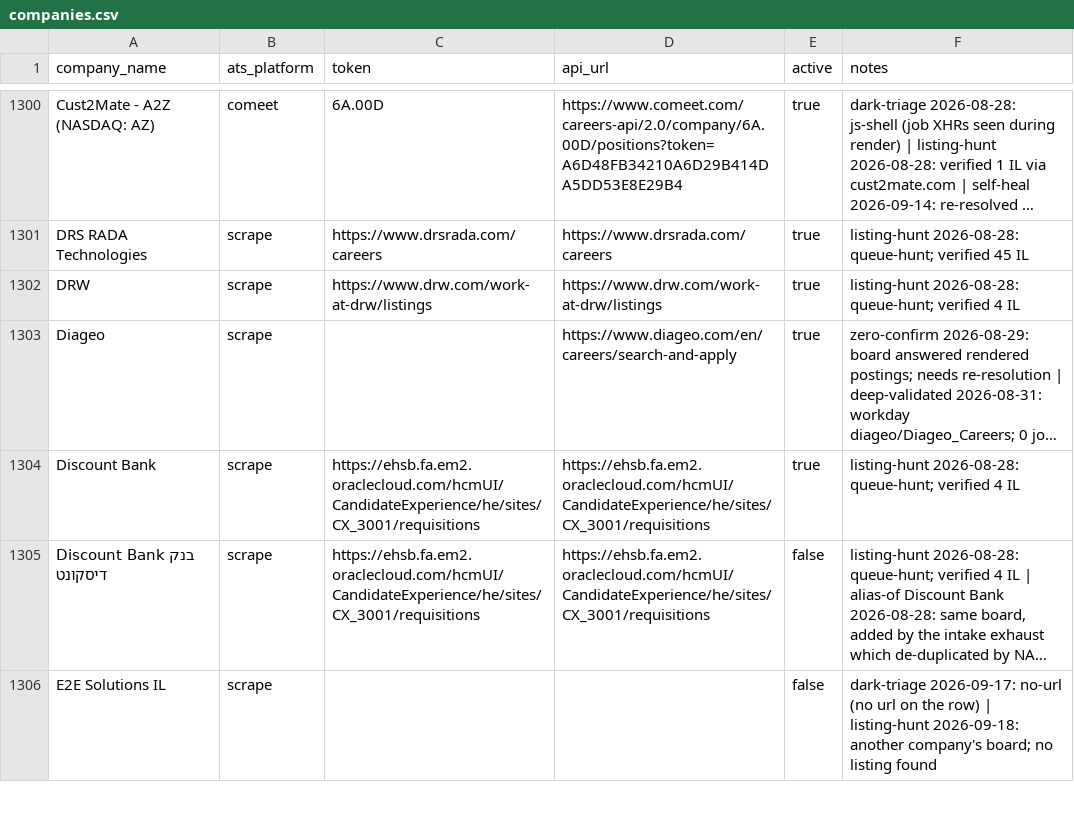
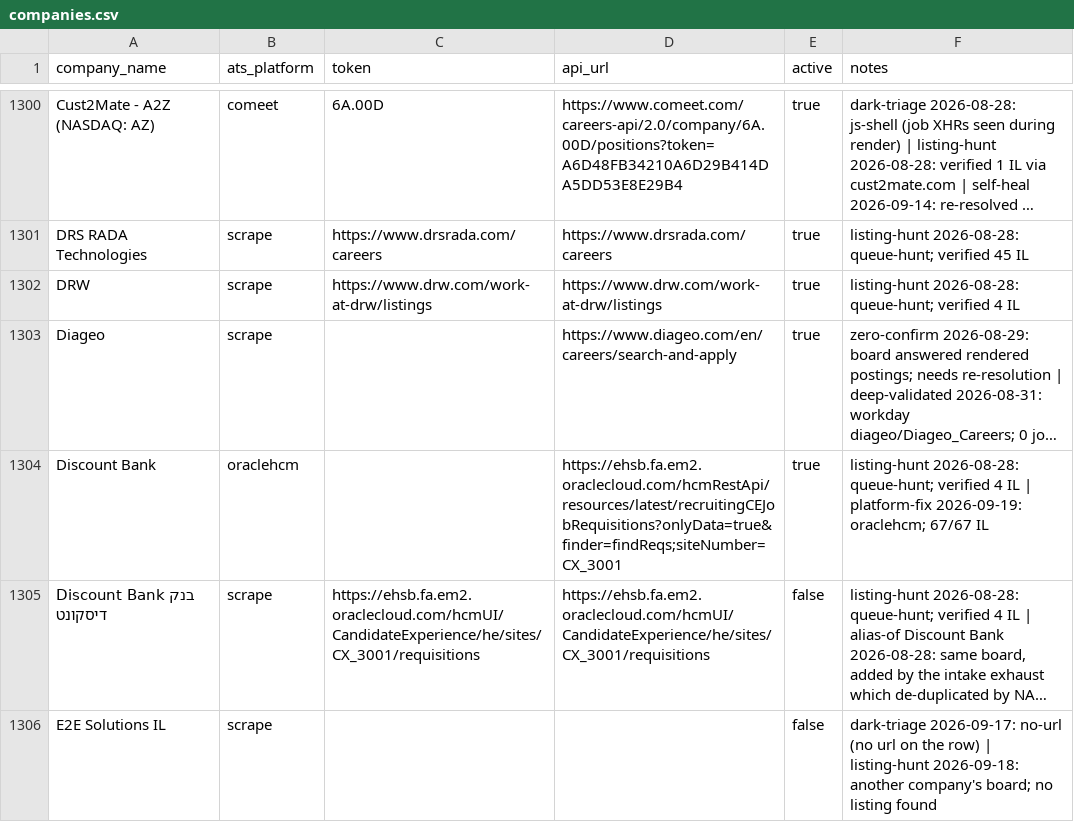
Before and after one commit to AnalystJobsIL/pipeline, a CSV file: companies.csv, drawn as a sheet; only a part is shown, gaps mark what is left out; long unchanged cells end in …; the diff names each change by its address in the sheet, - before the commit and + after, or states it on an @@ line.

```diff
--- a/companies.csv
+++ b/companies.csv
-B1304 (ats_platform): scrape
+B1304 (ats_platform): oraclehcm
-C1304 (token): https://ehsb.fa.em2.oraclecloud.com/hcmUI/CandidateExperience/he/sites/CX_3001/requisitions
+C1304 (token): (empty)
-D1304 (api_url): https://ehsb.fa.em2.oraclecloud.com/hcmUI/CandidateExperience/he/sites/CX_3001/requisitions
+D1304 (api_url): https://ehsb.fa.em2.oraclecloud.com/hcmRestApi/resources/latest/recruitingCEJobRequisitions?onlyData=true&finder=findReqs;siteNumber=CX_3001
-F1304 (notes): …4 IL
+F1304 (notes): …4 IL | platform-fix 2026-09-19: oraclehcm; 67/67 IL
```
Also changed, not shown: 1 other file.
